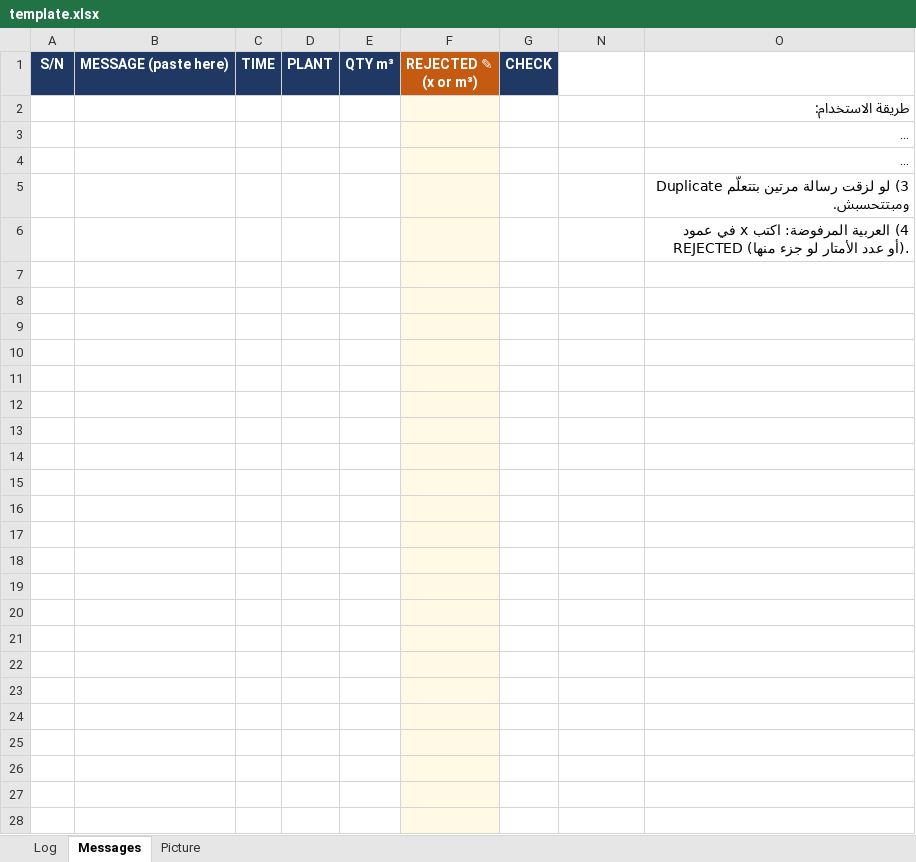
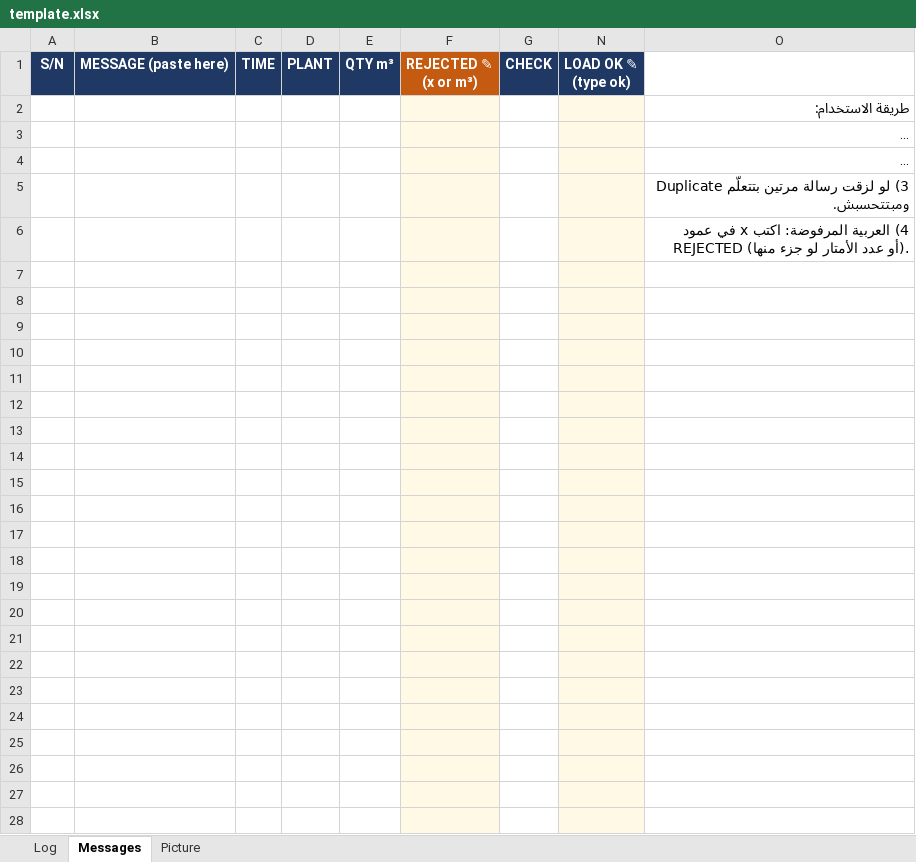
Before and after one commit to elkady591/Pouring-Report, an Excel workbook: template.xlsx, sheet Messages, drawn as a sheet; only a part is shown; long unchanged cells end in …; values as stored, in another font and other column widths than the file's, no borders; conditional formats not drawn; ↵ is a line break in a cell; the diff covers the shown part only; the diff names each change by its address in the sheet, - before the commit and + after, or states it on an @@ line.

Commit message:
Load + serial check, additional qty (20261020-1)

```diff
--- a/template.xlsx (sheet Messages)
+++ b/template.xlsx (sheet Messages)
-N1: (empty)
+N1: LOAD OK ✎ ↵ (type ok)
-N1 fill: none
+N1 fill: #1F3864
-N2:N28 fill: none
+N2:N28 fill: #FFF9E5
```
Also changed, not shown: cell formats elsewhere in this sheet, sheet Log, formulas that keep their value, hidden cells, charts or pictures, 2 other files.
